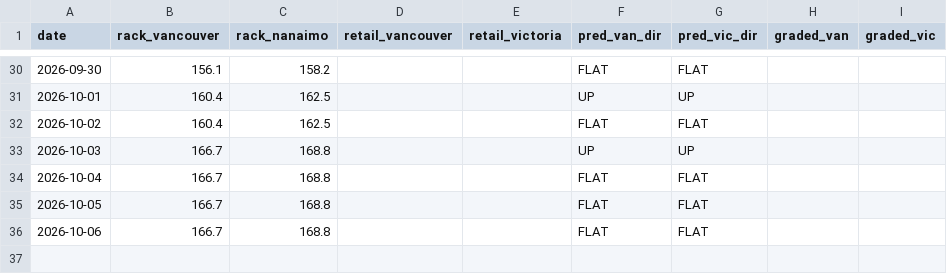
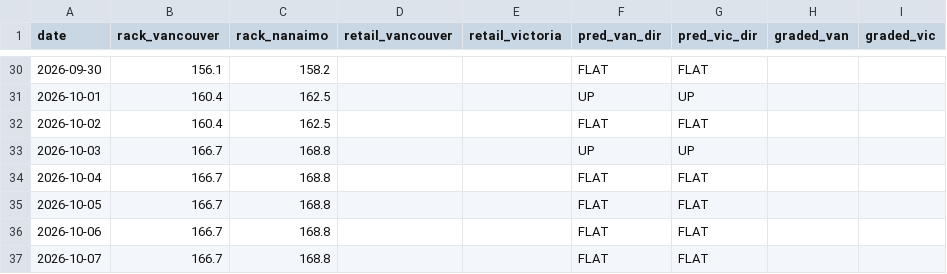
Before and after one commit to honeybadger174/bc-gas, a CSV file: rack-predictor/data/history.csv, drawn as a sheet; only a part is shown, gaps mark what is left out.

```diff
--- a/rack-predictor/data/history.csv
+++ b/rack-predictor/data/history.csv
@@ -36 +36,2 @@ date,rack_vancouver,rack_nanaimo,retail_vancouver,retail_victoria,pred_van_dir,p
 2026-10-06,166.7,168.8,,,FLAT,FLAT,,
+2026-10-07,166.7,168.8,,,FLAT,FLAT,,
```
Also changed, not shown: 2 other files.
